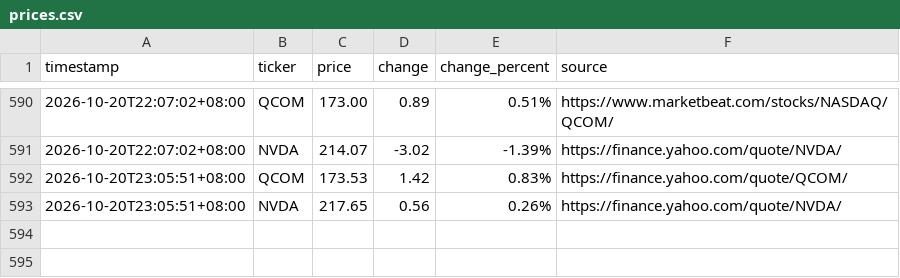
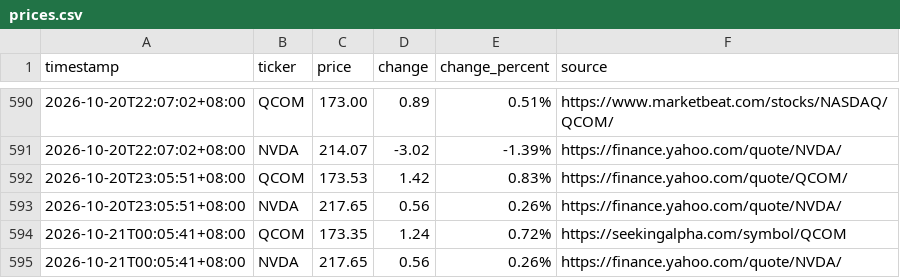
Before and after one commit to JeffLo21/test_repo, a CSV file: prices.csv, drawn as a sheet; only a part is shown, gaps mark what is left out.

```diff
--- a/prices.csv
+++ b/prices.csv
@@ -593 +593,3 @@ timestamp,ticker,price,change,change_percent,source
 2026-10-20T23:05:51+08:00,NVDA,217.65,0.56,0.26%,https://finance.yahoo.com/quote/NVDA/
+2026-10-21T00:05:41+08:00,QCOM,173.35,1.24,0.72%,https://seekingalpha.com/symbol/QCOM
+2026-10-21T00:05:41+08:00,NVDA,217.65,0.56,0.26%,https://finance.yahoo.com/quote/NVDA/
```
